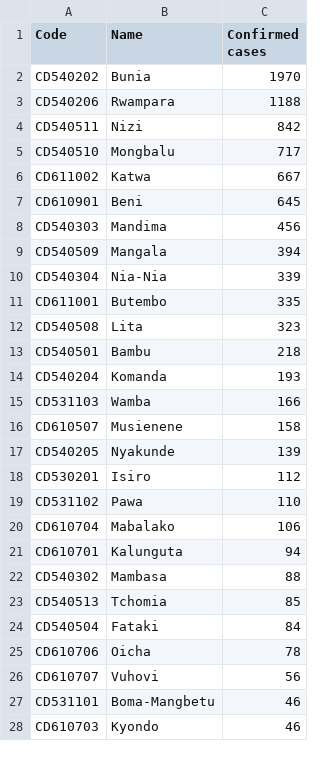
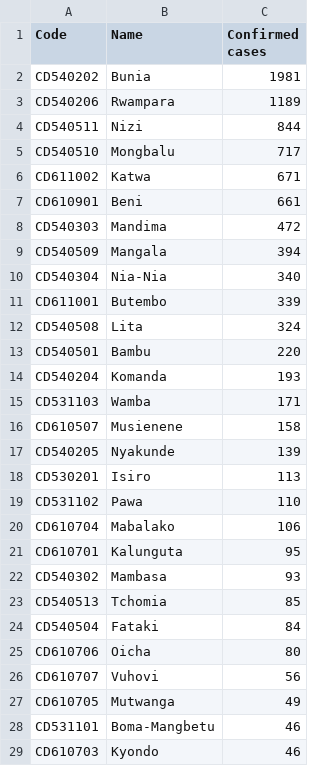
Before and after one commit to ONEcampaign/ebola-2026-outbreak, a CSV file: data/output/2026_outbreak_drc_cases_by_zone.csv, drawn as a sheet; only a part is shown; the diff covers the shown part only.

```diff
--- a/data/output/2026_outbreak_drc_cases_by_zone.csv
+++ b/data/output/2026_outbreak_drc_cases_by_zone.csv
@@ -1,27 +1,28 @@
 Code,Name,Confirmed cases
-CD540202,Bunia,1970
-CD540206,Rwampara,1188
-CD540511,Nizi,842
+CD540202,Bunia,1981
+CD540206,Rwampara,1189
+CD540511,Nizi,844
 CD540510,Mongbalu,717
-CD611002,Katwa,667
-CD610901,Beni,645
-CD540303,Mandima,456
+CD611002,Katwa,671
+CD610901,Beni,661
+CD540303,Mandima,472
 CD540509,Mangala,394
-CD540304,Nia-Nia,339
-CD611001,Butembo,335
-CD540508,Lita,323
-CD540501,Bambu,218
+CD540304,Nia-Nia,340
+CD611001,Butembo,339
+CD540508,Lita,324
+CD540501,Bambu,220
 CD540204,Komanda,193
-CD531103,Wamba,166
+CD531103,Wamba,171
 CD610507,Musienene,158
 CD540205,Nyakunde,139
-CD530201,Isiro,112
+CD530201,Isiro,113
 CD531102,Pawa,110
 CD610704,Mabalako,106
-CD610701,Kalunguta,94
-CD540302,Mambasa,88
+CD610701,Kalunguta,95
+CD540302,Mambasa,93
 CD540513,Tchomia,85
 CD540504,Fataki,84
-CD610706,Oicha,78
+CD610706,Oicha,80
 CD610707,Vuhovi,56
+CD610705,Mutwanga,49
 CD531101,Boma-Mangbetu,46
```
Also changed, not shown: 1 added row, 2 removed rows and 2 edited cells elsewhere in this file, 1 other file.
